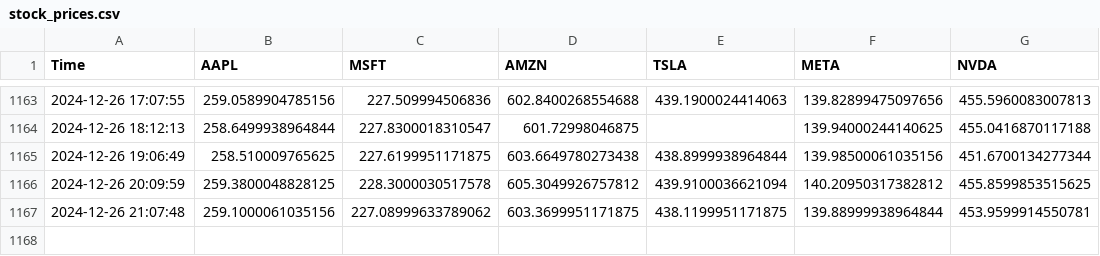
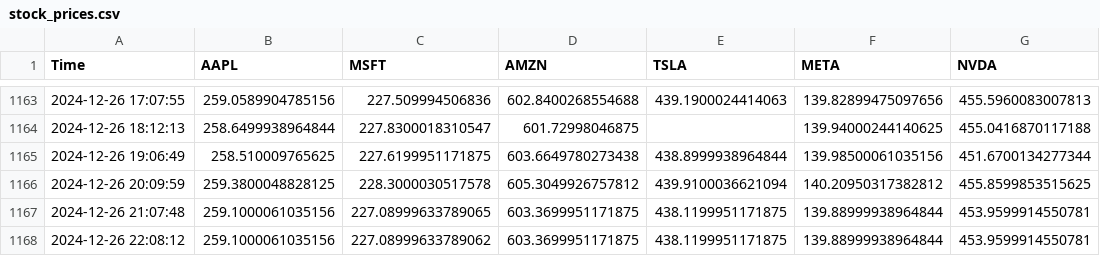
Before and after one commit to bendarodes/stockX-data-scraper, a CSV file: stock_prices.csv, drawn as a sheet; only a part is shown, gaps mark what is left out.

```diff
--- a/stock_prices.csv
+++ b/stock_prices.csv
@@ -1166,2 +1166,3 @@ Time;AAPL;MSFT;AMZN;TSLA;META;NVDA
 2024-12-26 20:09:59;259.3800048828125;228.3000030517578;605.3049926757812;439.9100036621094;140.20950317382812;455.8599853515625
-2024-12-26 21:07:48;259.1000061035156;227.08999633789062;603.3699951171875;438.1199951171875;139.88999938964844;453.9599914550781
+2024-12-26 21:07:48;259.1000061035156;227.08999633789065;603.3699951171875;438.1199951171875;139.88999938964844;453.9599914550781
+2024-12-26 22:08:12;259.1000061035156;227.08999633789062;603.3699951171875;438.1199951171875;139.88999938964844;453.9599914550781
```
Also changed, not shown: 1 other file.
